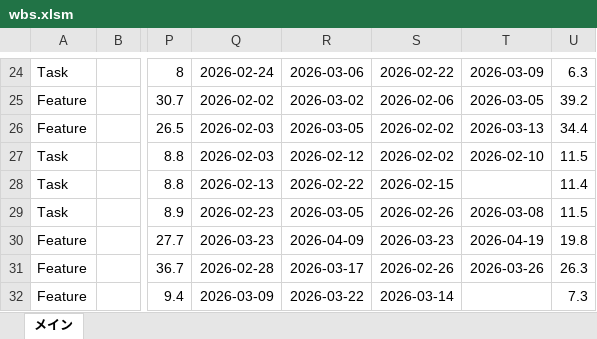
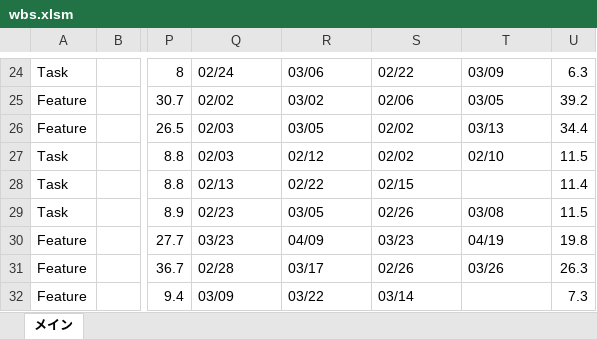
Before and after one commit to Shintaro-run/dashboard4dx, an Excel workbook: sample_data/wbs.xlsm, sheet メイン, drawn as a sheet; only a part is shown, gaps mark what is left out; values as stored, in another font and other column widths than the file's, no borders; the diff covers the shown part only; the diff names each change by its address in the sheet, - before the commit and + after, or states it on an @@ line.

```diff
--- a/sample_data/wbs.xlsm (sheet メイン)
+++ b/sample_data/wbs.xlsm (sheet メイン)
-Q24: 2026-02-24
+Q24: 02/24
-R24: 2026-03-06
+R24: 03/06
-S24: 2026-02-22
+S24: 02/22
-T24: 2026-03-09
+T24: 03/09
-Q25: 2026-02-02
+Q25: 02/02
-R25: 2026-03-02
+R25: 03/02
-S25: 2026-02-06
+S25: 02/06
-T25: 2026-03-05
+T25: 03/05
-Q26:Q27: 2026-02-03
+Q26:Q27: 02/03
-R26: 2026-03-05
+R26: 03/05
-S26:S27: 2026-02-02
+S26:S27: 02/02
-T26: 2026-03-13
+T26: 03/13
-R27: 2026-02-12
+R27: 02/12
-T27: 2026-02-10
+T27: 02/10
-Q28: 2026-02-13
+Q28: 02/13
-R28: 2026-02-22
+R28: 02/22
-S28: 2026-02-15
+S28: 02/15
-Q29: 2026-02-23
+Q29: 02/23
-R29: 2026-03-05
+R29: 03/05
-S29: 2026-02-26
+S29: 02/26
-T29: 2026-03-08
+T29: 03/08
-Q30: 2026-03-23
+Q30: 03/23
-R30: 2026-04-09
+R30: 04/09
-S30: 2026-03-23
+S30: 03/23
-T30: 2026-04-19
+T30: 04/19
-Q31: 2026-02-28
+Q31: 02/28
-R31: 2026-03-17
+R31: 03/17
-S31: 2026-02-26
+S31: 02/26
-T31: 2026-03-26
+T31: 03/26
-Q32: 2026-03-09
+Q32: 03/09
-R32: 2026-03-22
+R32: 03/22
-S32: 2026-03-14
+S32: 03/14
```
Also changed, not shown: 114 edited cells and merged cells elsewhere in this sheet, 2 other files.
